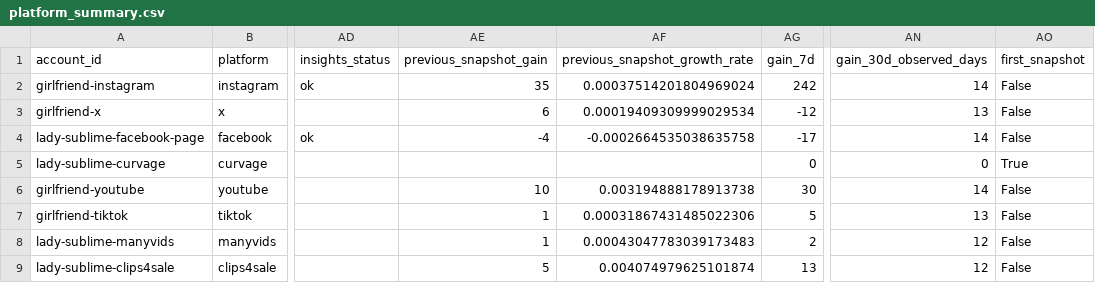
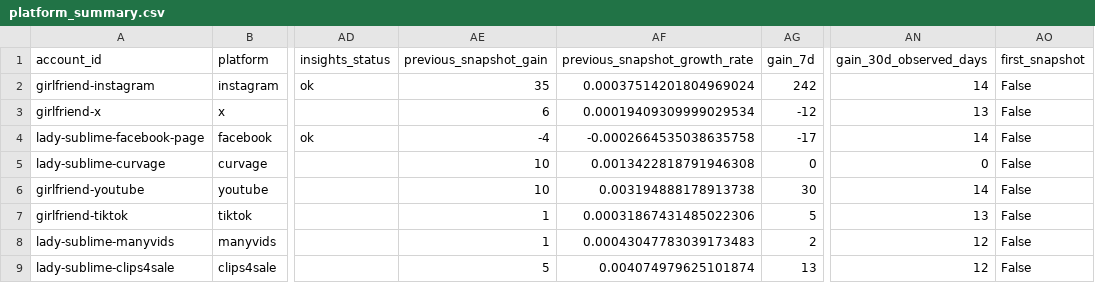
Before and after one commit to Trippaeon3/sublime-social-tracker-site, a CSV file: dashboard/data/platform_summary.csv, drawn as a sheet; only a part is shown, gaps mark what is left out; the diff names each change by its address in the sheet, - before the commit and + after, or states it on an @@ line.

Commit message:
Refresh social dashboard snapshot

```diff
--- a/dashboard/data/platform_summary.csv
+++ b/dashboard/data/platform_summary.csv
-AE5 (previous_snapshot_gain): (empty)
+AE5 (previous_snapshot_gain): 10
-AF5 (previous_snapshot_growth_rate): (empty)
+AF5 (previous_snapshot_growth_rate): 0.0013422818791946308
-AO5 (first_snapshot): True
+AO5 (first_snapshot): False
```
Also changed, not shown: 2 other files.
